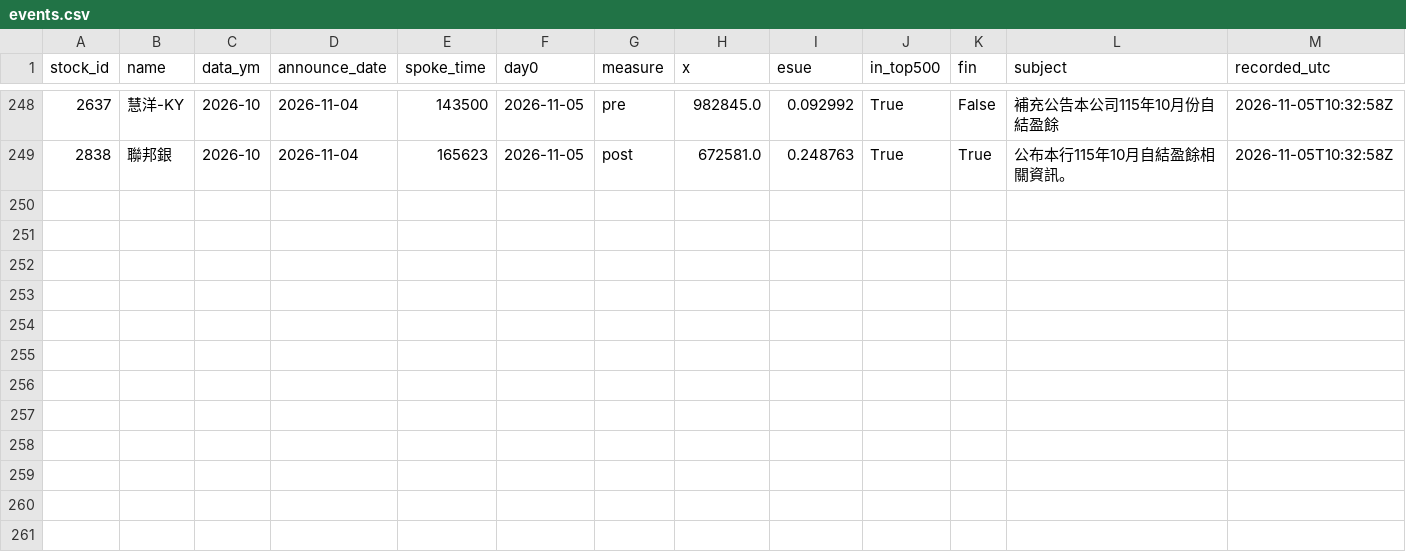
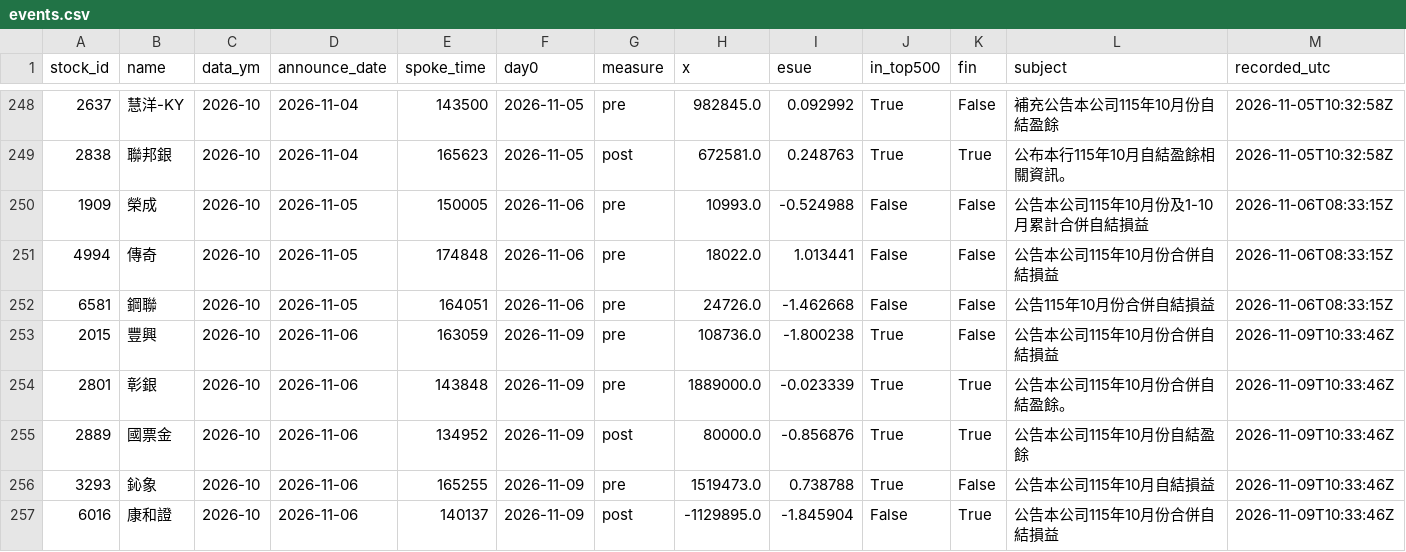
Before and after one commit to JamesLeeCY/precision-weighted-investment-agent, a CSV file: forward/se/events.csv, drawn as a sheet; only a part is shown, gaps mark what is left out; rows hold the shown columns only; the diff names each change by its address in the sheet, - before the commit and + after, or states it on an @@ line.

Commit message:
forward se: auto update 2026-11-09

```diff
--- a/forward/se/events.csv
+++ b/forward/se/events.csv
+row 250: 1909 | 榮成 | 2026-10 | 2026-11-05 | 150005 | 2026-11-06 | pre | 10993.0 | -0.524988 | False | False | 公告本公司115年10月份及1-10月累計合併自結損益 | 2026-11-06T08:33:15Z
+row 251: 4994 | 傳奇 | 2026-10 | 2026-11-05 | 174848 | 2026-11-06 | pre | 18022.0 | 1.013441 | False | False | 公告本公司115年10月份合併自結損益 | 2026-11-06T08:33:15Z
+row 252: 6581 | 鋼聯 | 2026-10 | 2026-11-05 | 164051 | 2026-11-06 | pre | 24726.0 | -1.462668 | False | False | 公告115年10月份合併自結損益 | 2026-11-06T08:33:15Z
+row 253: 2015 | 豐興 | 2026-10 | 2026-11-06 | 163059 | 2026-11-09 | pre | 108736.0 | -1.800238 | True | False | 公告本公司115年10月份合併自結損益 | 2026-11-09T10:33:46Z
+row 254: 2801 | 彰銀 | 2026-10 | 2026-11-06 | 143848 | 2026-11-09 | pre | 1889000.0 | -0.023339 | True | True | 公告本公司115年10月份合併自結盈餘。 | 2026-11-09T10:33:46Z
+row 255: 2889 | 國票金 | 2026-10 | 2026-11-06 | 134952 | 2026-11-09 | post | 80000.0 | -0.856876 | True | True | 公告本公司115年10月份自結盈餘 | 2026-11-09T10:33:46Z
+row 256: 3293 | 鈊象 | 2026-10 | 2026-11-06 | 165255 | 2026-11-09 | pre | 1519473.0 | 0.738788 | True | False | 公告本公司115年10月自結損益 | 2026-11-09T10:33:46Z
+row 257: 6016 | 康和證 | 2026-10 | 2026-11-06 | 140137 | 2026-11-09 | post | -1129895.0 | -1.845904 | False | True | 公告本公司115年10月份合併自結損益 | 2026-11-09T10:33:46Z
```
Also changed, not shown: 1 other file.
